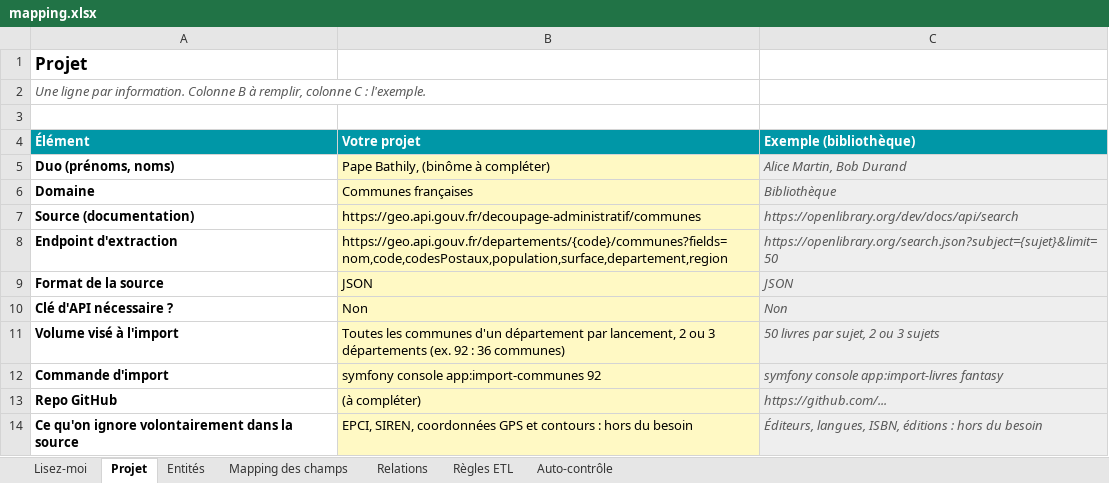
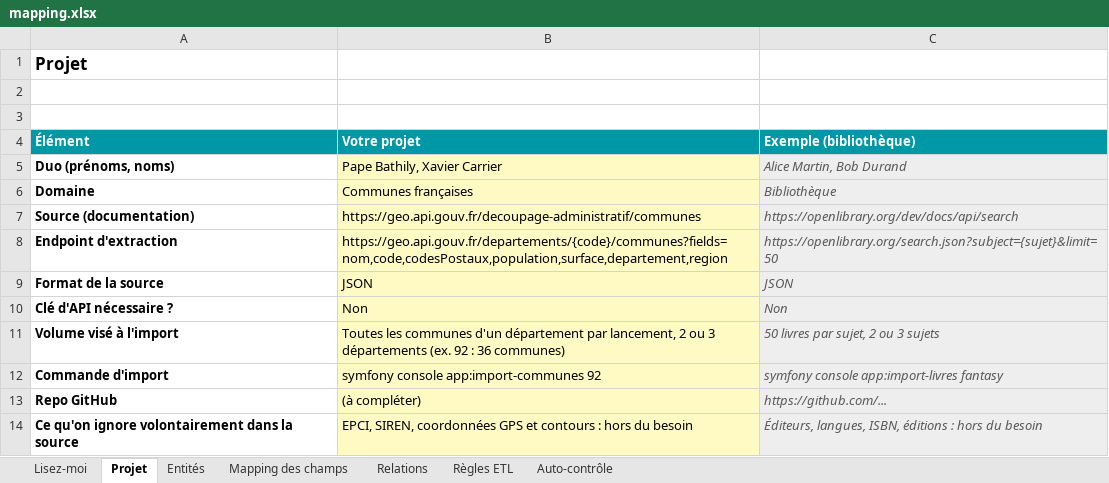
Before and after one commit to Pape42/communes-api, an Excel workbook: docs/mapping.xlsx, sheet Projet, drawn as a sheet; values as stored, in another font and other column widths than the file's, no borders; the diff names each change by its address in the sheet, - before the commit and + after, or states it on an @@ line.

```diff
--- a/docs/mapping.xlsx (sheet Projet)
+++ b/docs/mapping.xlsx (sheet Projet)
-A2 (Élément): Une ligne par information. Colonne B à remplir, colonne C : l'exemple.
+A2 (Élément): (empty)
-B5 (Votre projet): Pape Bathily, (binôme à compléter)
+B5 (Votre projet): Pape Bathily, Xavier Carrier
```
Also changed, not shown: sheet Mapping des champs, sheet Relations, sheet Lisez-moi, sheet Entités, formulas that keep their value, 1 other file.
